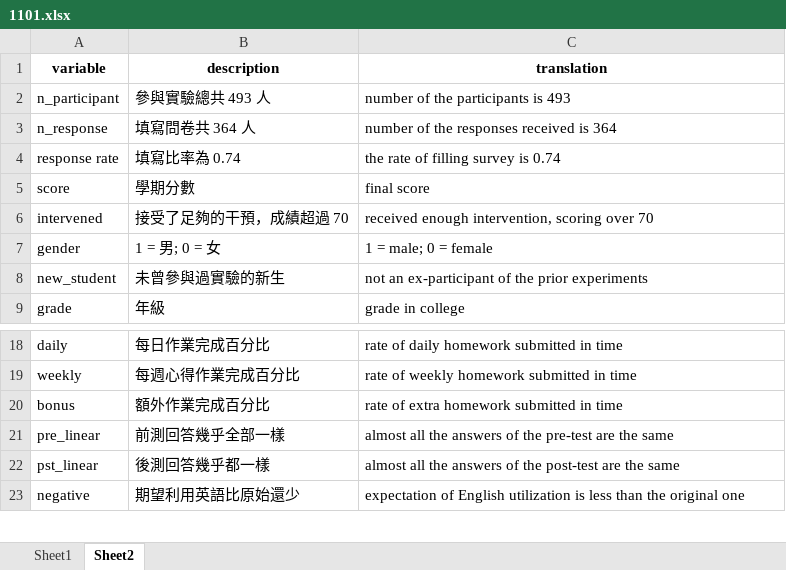
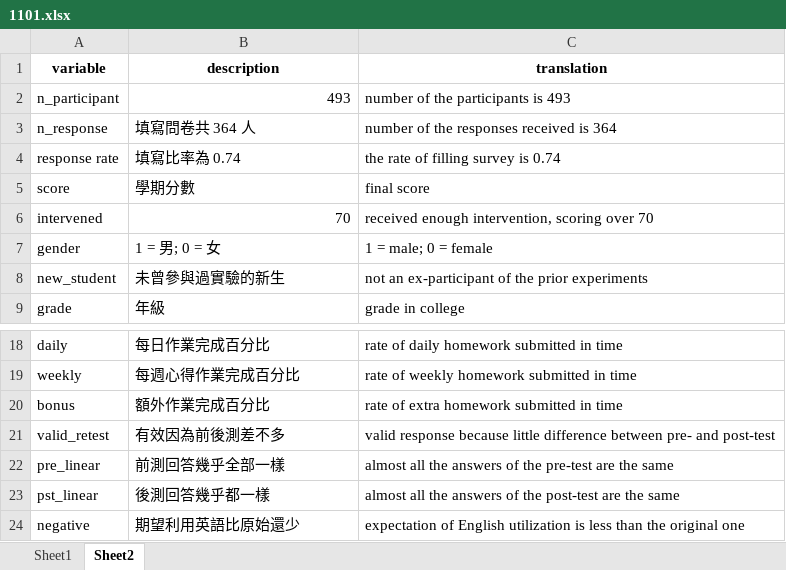
Before and after one commit to bbenglish/bbe_study_data, an Excel workbook: 2022_HelloWorld_in_English/1101.xlsx, sheet Sheet2, drawn as a sheet; only a part is shown, gaps mark what is left out; values as stored, in another font and other column widths than the file's, no borders; the diff names each change by its address in the sheet, - before the commit and + after, or states it on an @@ line.

Commit message:
Add files via upload

```diff
--- a/2022_HelloWorld_in_English/1101.xlsx (sheet Sheet2)
+++ b/2022_HelloWorld_in_English/1101.xlsx (sheet Sheet2)
-B2 (description): 參與實驗總共 493 人
+B2 (description): 493
-B6 (description): 接受了足夠的干預，成績超過 70
+B6 (description): 70
+row 21: valid_retest | 有效因為前後測差不多 | valid response because little difference between pre- and post-test
```
Also changed, not shown: sheet Sheet1.
